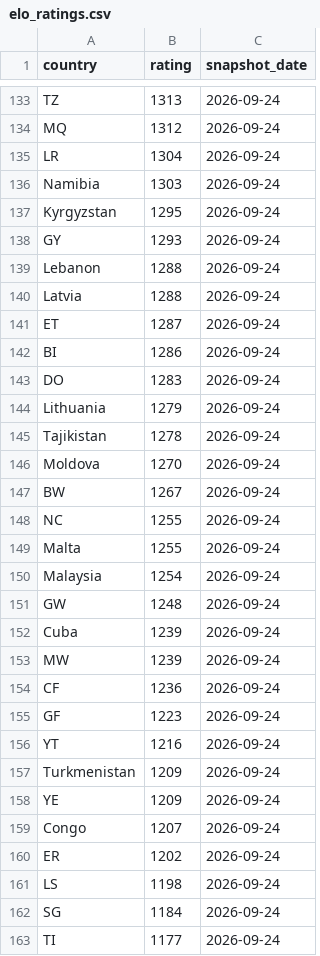
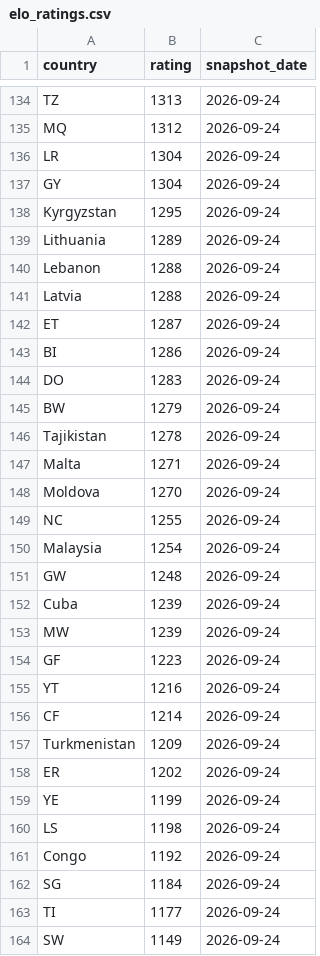
Before and after one commit to OfekDr1/FIFA-Analyst, a CSV file: scripts/elo_ratings.csv, drawn as a sheet; only a part is shown, gaps mark what is left out; the shorter side is filled out with more unchanged rows; the diff covers the shown part only.

```diff
--- a/scripts/elo_ratings.csv
+++ b/scripts/elo_ratings.csv
@@ -135,5 +136,5 @@ MQ,1312,2026-09-24
 LR,1304,2026-09-24
-Namibia,1303,2026-09-24
+GY,1304,2026-09-24
 Kyrgyzstan,1295,2026-09-24
-GY,1293,2026-09-24
+Lithuania,1289,2026-09-24
 Lebanon,1288,2026-09-24
@@ -143,8 +144,7 @@ BI,1286,2026-09-24
 DO,1283,2026-09-24
-Lithuania,1279,2026-09-24
+BW,1279,2026-09-24
 Tajikistan,1278,2026-09-24
+Malta,1271,2026-09-24
 Moldova,1270,2026-09-24
-BW,1267,2026-09-24
 NC,1255,2026-09-24
-Malta,1255,2026-09-24
 Malaysia,1254,2026-09-24
@@ -153,10 +153,10 @@ Cuba,1239,2026-09-24
 MW,1239,2026-09-24
-CF,1236,2026-09-24
 GF,1223,2026-09-24
 YT,1216,2026-09-24
+CF,1214,2026-09-24
 Turkmenistan,1209,2026-09-24
-YE,1209,2026-09-24
-Congo,1207,2026-09-24
 ER,1202,2026-09-24
+YE,1199,2026-09-24
 LS,1198,2026-09-24
+Congo,1192,2026-09-24
 SG,1184,2026-09-24
```
Also changed, not shown: 24 added rows, 23 removed rows, 1 moved row and 8 edited cells elsewhere in this file, 2 other files.
